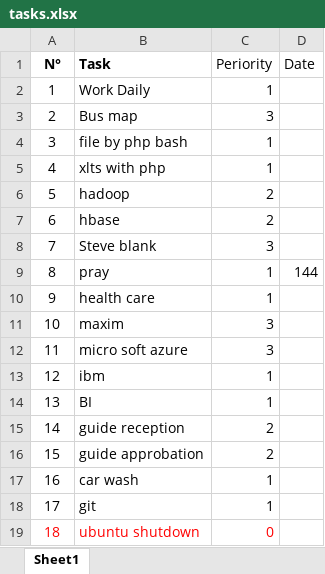
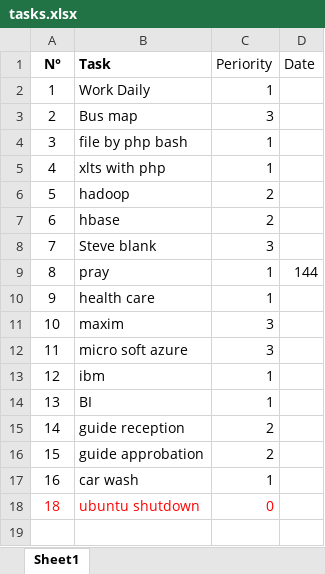
Before and after one commit to sayah/ingfuturbuild, an Excel workbook: tasks.xlsx, sheet Sheet1, drawn as a sheet; values as stored, in another font and other column widths than the file's, no borders; the diff names each change by its address in the sheet, - before the commit and + after, or states it on an @@ line.

Commit message:
Add files via upload

```diff
--- a/tasks.xlsx (sheet Sheet1)
+++ b/tasks.xlsx (sheet Sheet1)
-row 18: 17 | git | 1
```
